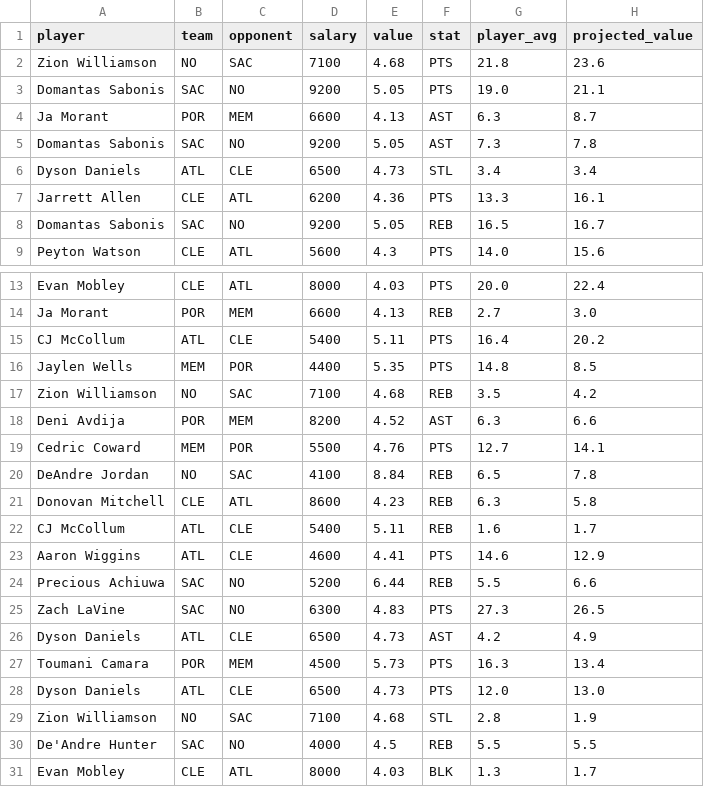
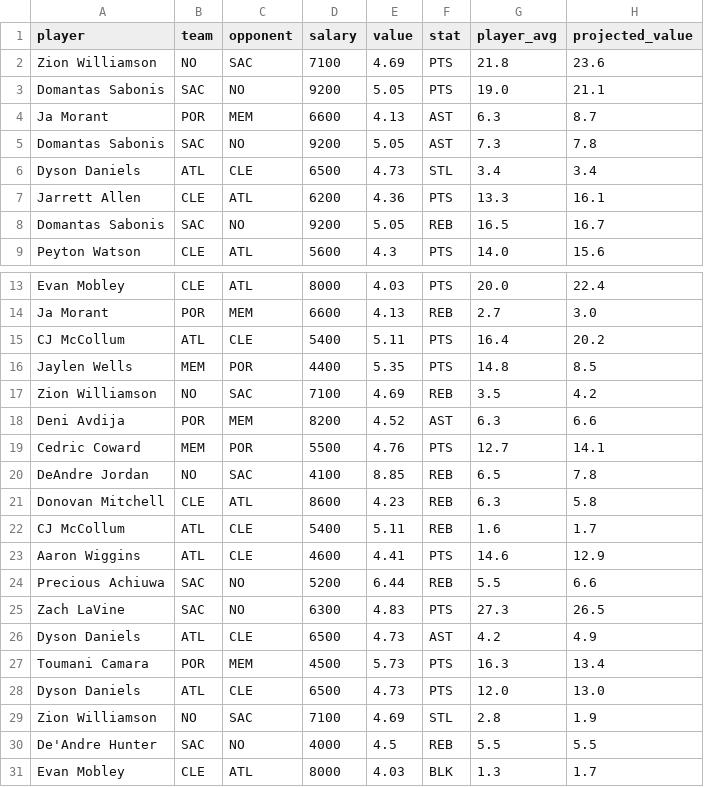
Before and after one commit to rakimr/PIRTDICA, a CSV file: prop_recommendations.csv, drawn as a sheet; only a part is shown, gaps mark what is left out; the diff names each change by its address in the sheet, - before the commit and + after, or states it on an @@ line.

```diff
--- a/prop_recommendations.csv
+++ b/prop_recommendations.csv
-E2 (value): 4.68
+E2 (value): 4.69
-E17 (value): 4.68
+E17 (value): 4.69
-E20 (value): 8.84
+E20 (value): 8.85
-E29 (value): 4.68
+E29 (value): 4.69
```
Also changed, not shown: dfs_players.csv, dfs_players_valued.csv, 5 other files.
